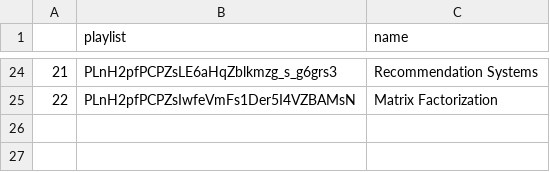
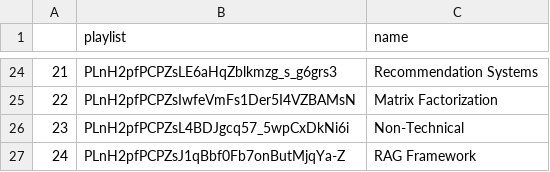
Before and after one commit to mehulgupta2016154/resume_builder, a CSV file: pdfs/youtube.csv, drawn as a sheet; only a part is shown, gaps mark what is left out; the diff names each change by its address in the sheet, - before the commit and + after, or states it on an @@ line.

Commit message:
Update youtube.csv

```diff
--- a/pdfs/youtube.csv
+++ b/pdfs/youtube.csv
+row 26: 23 | PLnH2pfPCPZsL4BDJgcq57_5wpCxDkNi6i | Non-Technical
+row 27: 24 | PLnH2pfPCPZsJ1qBbf0Fb7onButMjqYa-Z | RAG Framework
```
